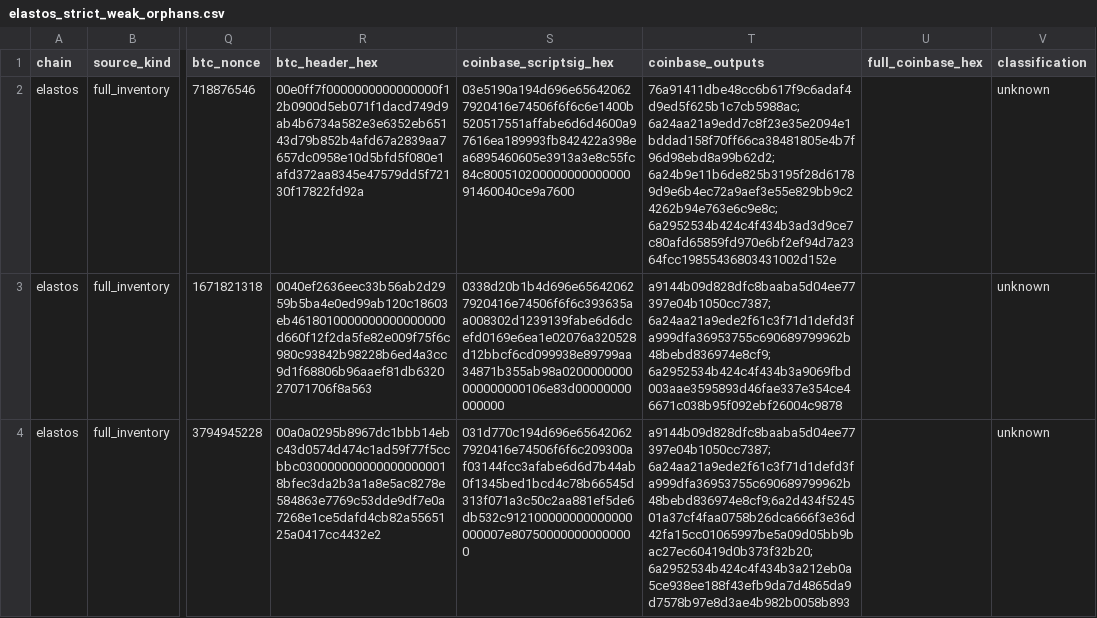
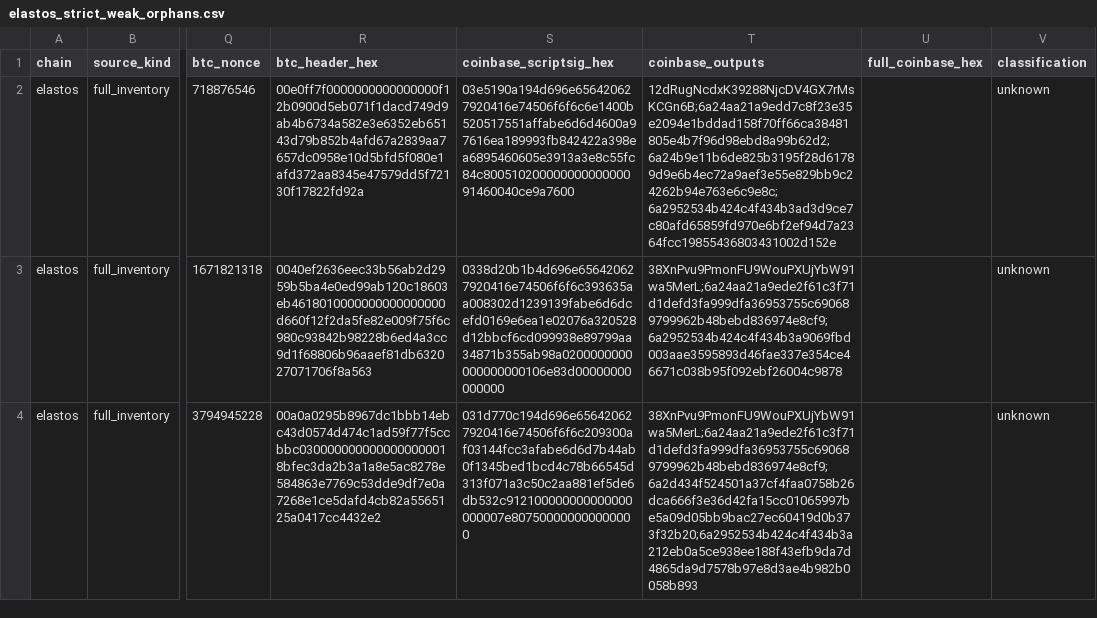
Before and after one commit to deadmanoz/merge-mining-research, a CSV file: results/strict-weak-orphans/elastos_strict_weak_orphans.csv, drawn as a sheet; only a part is shown, gaps mark what is left out; the diff names each change by its address in the sheet, - before the commit and + after, or states it on an @@ line.

```diff
--- a/results/strict-weak-orphans/elastos_strict_weak_orphans.csv
+++ b/results/strict-weak-orphans/elastos_strict_weak_orphans.csv
-T2 (coinbase_outputs): 76a91411dbe48cc6b617f9c6adaf4d9ed5f625b1c7cb5988ac;6a24aa21a9edd7c8f23e35e2094e1bddad158f70ff66ca38481805e4b7f96d98ebd8a99b62d2;6a24b9e11b6de825b3195f28d61789d9e6b4ec72a9aef3e55e829bb9c24262b94e763e6c9e8c;6a2952534b424c4f434b3ad3d9ce7c80afd65859fd970e6bf2ef94d7a2364fcc19855436803431002d152e
+T2 (coinbase_outputs): 12dRugNcdxK39288NjcDV4GX7rMsKCGn6B;6a24aa21a9edd7c8f23e35e2094e1bddad158f70ff66ca38481805e4b7f96d98ebd8a99b62d2;6a24b9e11b6de825b3195f28d61789d9e6b4ec72a9aef3e55e829bb9c24262b94e763e6c9e8c;6a2952534b424c4f434b3ad3d9ce7c80afd65859fd970e6bf2ef94d7a2364fcc19855436803431002d152e
-T3 (coinbase_outputs): a9144b09d828dfc8baaba5d04ee77397e04b1050cc7387;6a24aa21a9ede2f61c3f71d1defd3fa999dfa36953755c690689799962b48bebd836974e8cf9;6a2952534b424c4f434b3a9069fbd003aae3595893d46fae337e354ce46671c038b95f092ebf26004c9878
+T3 (coinbase_outputs): 38XnPvu9PmonFU9WouPXUjYbW91wa5MerL;6a24aa21a9ede2f61c3f71d1defd3fa999dfa36953755c690689799962b48bebd836974e8cf9;6a2952534b424c4f434b3a9069fbd003aae3595893d46fae337e354ce46671c038b95f092ebf26004c9878
-T4 (coinbase_outputs): a9144b09d828dfc8baaba5d04ee77397e04b1050cc7387;6a24aa21a9ede2f61c3f71d1defd3fa999dfa36953755c690689799962b48bebd836974e8cf9;6a2d434f524501a37cf4faa0758b26dca666f3e36d42fa15cc01065997be5a09d05bb9bac27ec60419d0b373f32b20;6a2952534b424c4f434b3a212eb0a5ce938ee188f43efb9da7d4865da9d7578b97e8d3ae4b982b0058b893
+T4 (coinbase_outputs): 38XnPvu9PmonFU9WouPXUjYbW91wa5MerL;6a24aa21a9ede2f61c3f71d1defd3fa999dfa36953755c690689799962b48bebd836974e8cf9;6a2d434f524501a37cf4faa0758b26dca666f3e36d42fa15cc01065997be5a09d05bb9bac27ec60419d0b373f32b20;6a2952534b424c4f434b3a212eb0a5ce938ee188f43efb9da7d4865da9d7578b97e8d3ae4b982b0058b893
```
Also changed, not shown: data/new_stale_blocks_for_upstream.csv, results/monitor-evidence/monitor-evidence-counts.csv, 50 other files.
